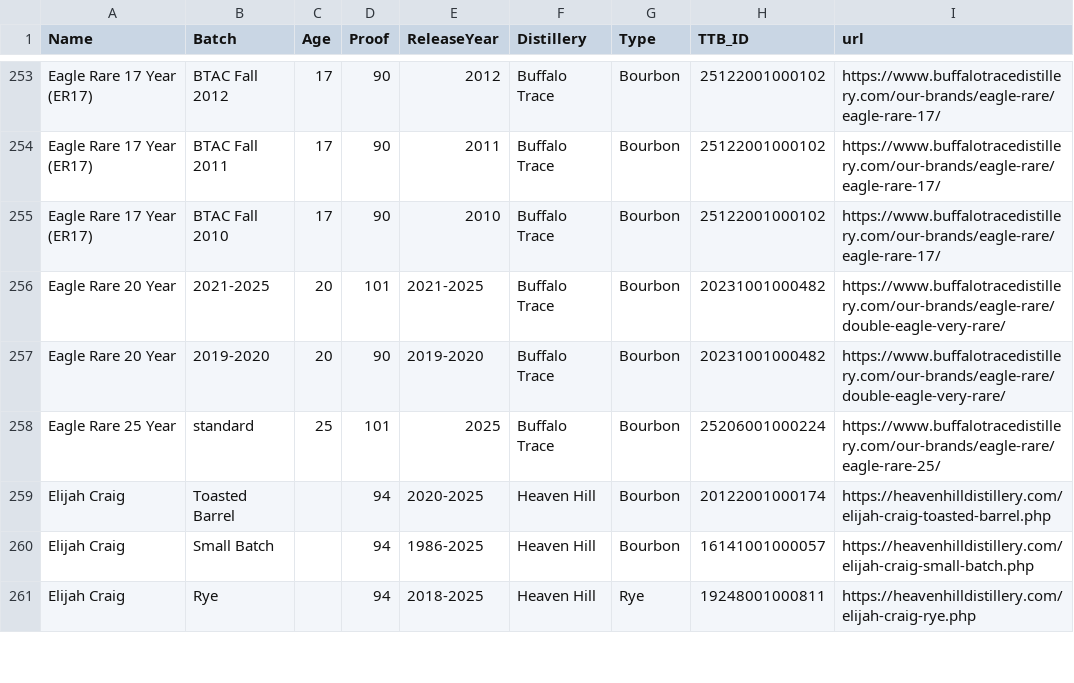
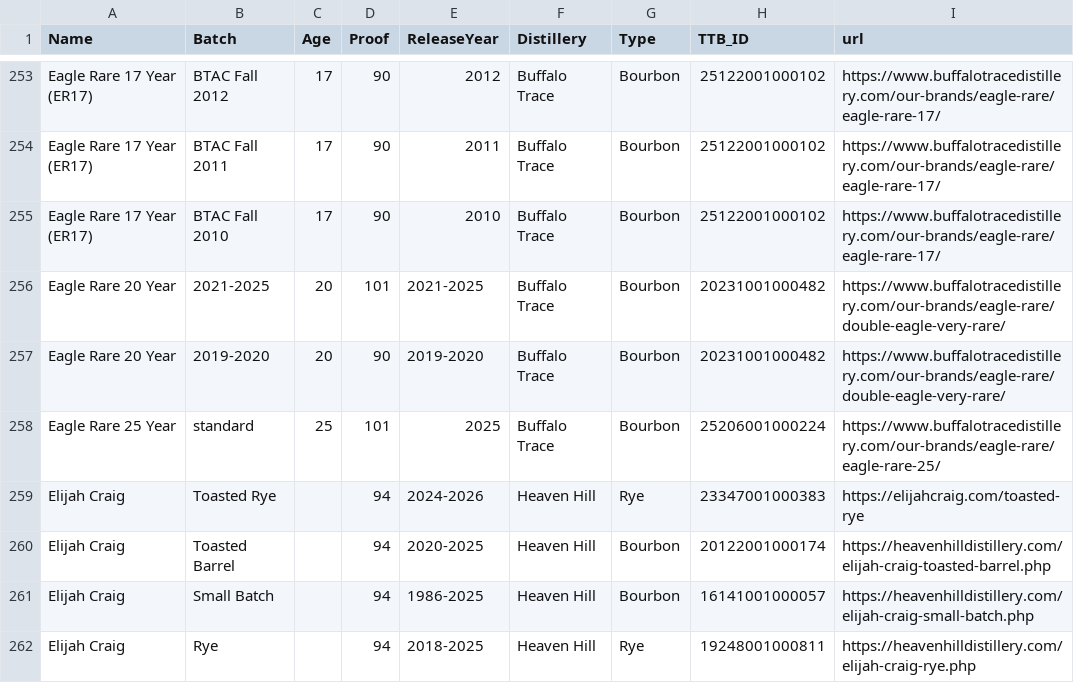
Before and after one commit to weshaggard/whiskeyproofs, a CSV file: _data/whiskeyindex.csv, drawn as a sheet; only a part is shown, gaps mark what is left out; the diff covers the shown part only; the diff names each change by its address in the sheet, - before the commit and + after, or states it on an @@ line.

```diff
--- a/_data/whiskeyindex.csv
+++ b/_data/whiskeyindex.csv
+row 259: Elijah Craig | Toasted Rye |  | 94 | 2024-2026 | Heaven Hill | Rye | 23347001000383 | https://elijahcraig.com/toasted-rye
```
Also changed, not shown: 6 added rows and 1 edited cell elsewhere in this file.
